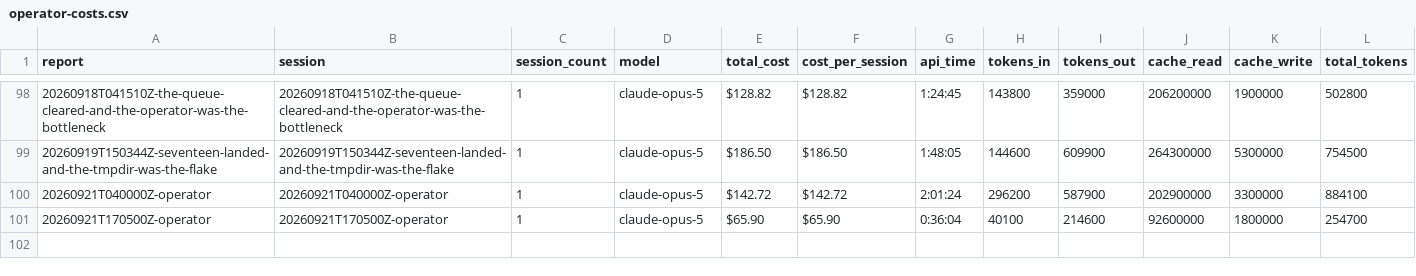
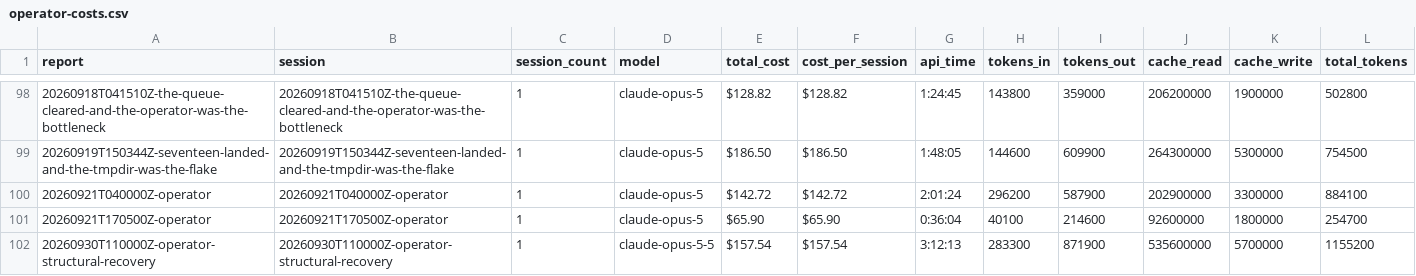
Before and after one commit to cbrenner04/jarvis, a CSV file: reports/operator-costs.csv, drawn as a sheet; only a part is shown, gaps mark what is left out; rows hold the shown columns only; the diff names each change by its address in the sheet, - before the commit and + after, or states it on an @@ line.

```diff
--- a/reports/operator-costs.csv
+++ b/reports/operator-costs.csv
+row 102: 20260930T110000Z-operator-structural-recovery | 20260930T110000Z-operator-structural-recovery | 1 | claude-opus-5-5 | $157.54 | $157.54 | 3:12:13 | 283300 | 871900 | 535600000 | 5700000 | 1155200
```
Also changed, not shown: reports/efficiency.csv, reports/operator-outcomes.csv, 5 other files.
